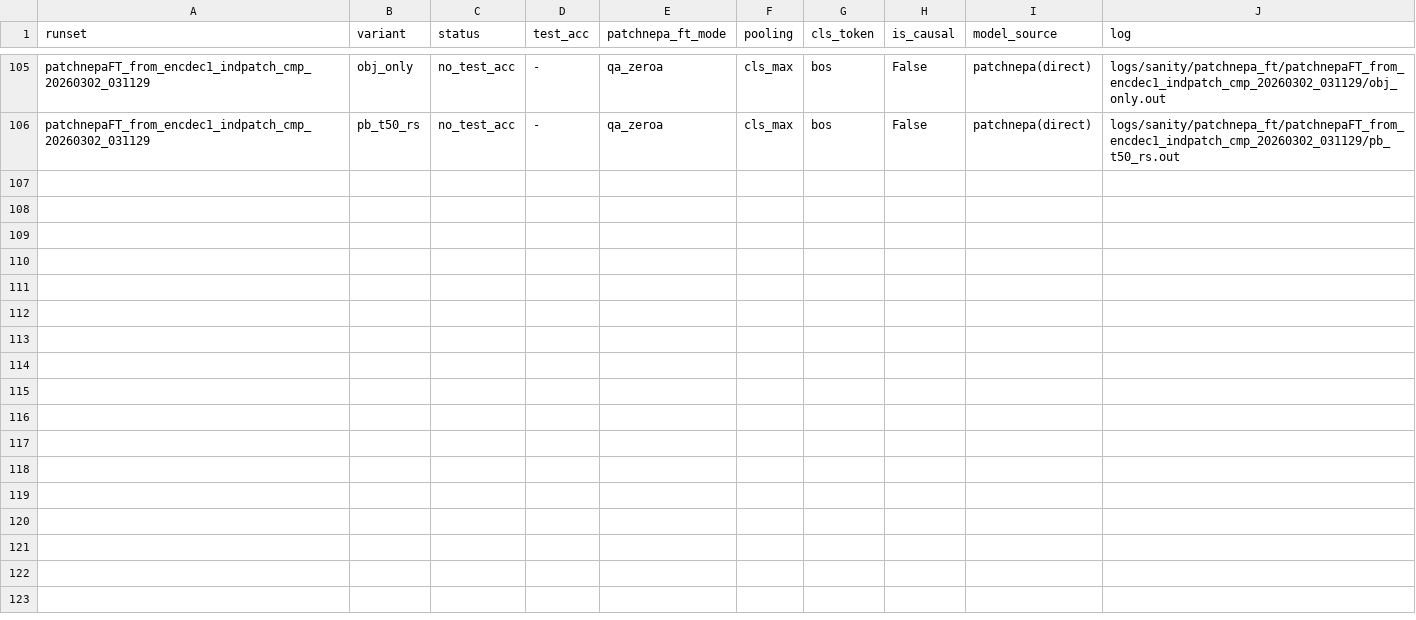
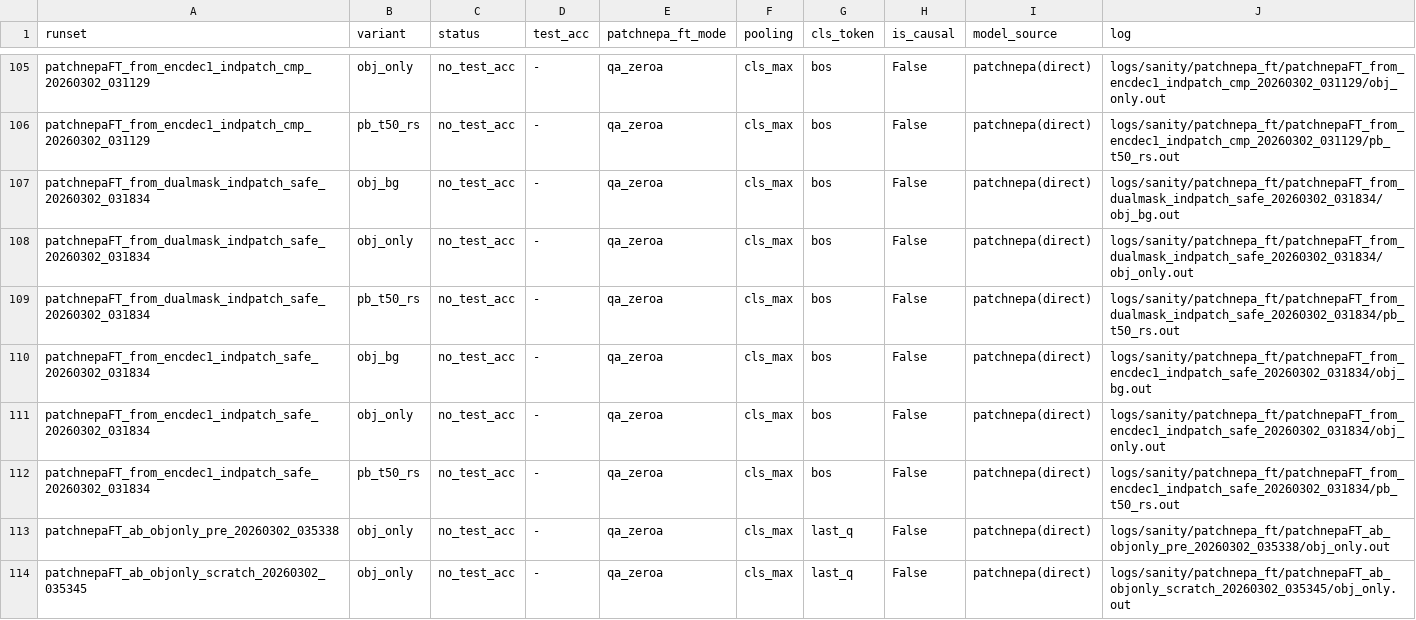
Before and after one commit to KohsukeIde/3D-NEPA, a TSV file: nepa3d/docs/patch_nepa/patchnepa_ft_exhaustive_audit.tsv, drawn as a sheet; only a part is shown, gaps mark what is left out.

```diff
--- a/nepa3d/docs/patch_nepa/patchnepa_ft_exhaustive_audit.tsv
+++ b/nepa3d/docs/patch_nepa/patchnepa_ft_exhaustive_audit.tsv
@@ -106 +106,9 @@ patchnepaFT_from_encdec1_indpatch_cmp_20260302_031129	obj_only	no_test_acc	-	qa_
 patchnepaFT_from_encdec1_indpatch_cmp_20260302_031129	pb_t50_rs	no_test_acc	-	qa_zeroa	cls_max	bos	False	patchnepa(direct)	logs/sanity/patchnepa_ft/patchnepaFT_from_encdec1_indpatch_cmp_20260302_031129/pb_t50_rs.out
+patchnepaFT_from_dualmask_indpatch_safe_20260302_031834	obj_bg	no_test_acc	-	qa_zeroa	cls_max	bos	False	patchnepa(direct)	logs/sanity/patchnepa_ft/patchnepaFT_from_dualmask_indpatch_safe_20260302_031834/obj_bg.out
+patchnepaFT_from_dualmask_indpatch_safe_20260302_031834	obj_only	no_test_acc	-	qa_zeroa	cls_max	bos	False	patchnepa(direct)	logs/sanity/patchnepa_ft/patchnepaFT_from_dualmask_indpatch_safe_20260302_031834/obj_only.out
+patchnepaFT_from_dualmask_indpatch_safe_20260302_031834	pb_t50_rs	no_test_acc	-	qa_zeroa	cls_max	bos	False	patchnepa(direct)	logs/sanity/patchnepa_ft/patchnepaFT_from_dualmask_indpatch_safe_20260302_031834/pb_t50_rs.out
+patchnepaFT_from_encdec1_indpatch_safe_20260302_031834	obj_bg	no_test_acc	-	qa_zeroa	cls_max	bos	False	patchnepa(direct)	logs/sanity/patchnepa_ft/patchnepaFT_from_encdec1_indpatch_safe_20260302_031834/obj_bg.out
+patchnepaFT_from_encdec1_indpatch_safe_20260302_031834	obj_only	no_test_acc	-	qa_zeroa	cls_max	bos	False	patchnepa(direct)	logs/sanity/patchnepa_ft/patchnepaFT_from_encdec1_indpatch_safe_20260302_031834/obj_only.out
+patchnepaFT_from_encdec1_indpatch_safe_20260302_031834	pb_t50_rs	no_test_acc	-	qa_zeroa	cls_max	bos	False	patchnepa(direct)	logs/sanity/patchnepa_ft/patchnepaFT_from_encdec1_indpatch_safe_20260302_031834/pb_t50_rs.out
+patchnepaFT_ab_objonly_pre_20260302_035338	obj_only	no_test_acc	-	qa_zeroa	cls_max	last_q	False	patchnepa(direct)	logs/sanity/patchnepa_ft/patchnepaFT_ab_objonly_pre_20260302_035338/obj_only.out
+patchnepaFT_ab_objonly_scratch_20260302_035345	obj_only	no_test_acc	-	qa_zeroa	cls_max	last_q	False	patchnepa(direct)	logs/sanity/patchnepa_ft/patchnepaFT_ab_objonly_scratch_20260302_035345/obj_only.out
```
Also changed, not shown: 10 other files.
